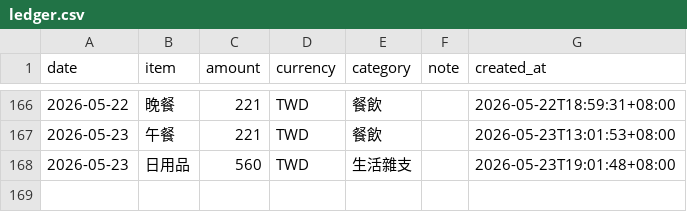
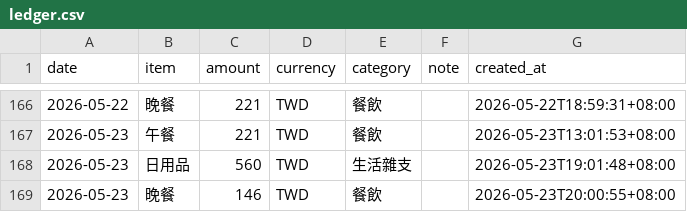
Before and after one commit to yuming920619-svg/Myhermesagi, a CSV file: bookkeeping/ledger.csv, drawn as a sheet; only a part is shown, gaps mark what is left out; the diff names each change by its address in the sheet, - before the commit and + after, or states it on an @@ line.

```diff
--- a/bookkeeping/ledger.csv
+++ b/bookkeeping/ledger.csv
+row 169: 2026-05-23 | 晚餐 | 146 | TWD | 餐飲 |  | 2026-05-23T20:00:55+08:00
```
Also changed, not shown: 1 other file.
